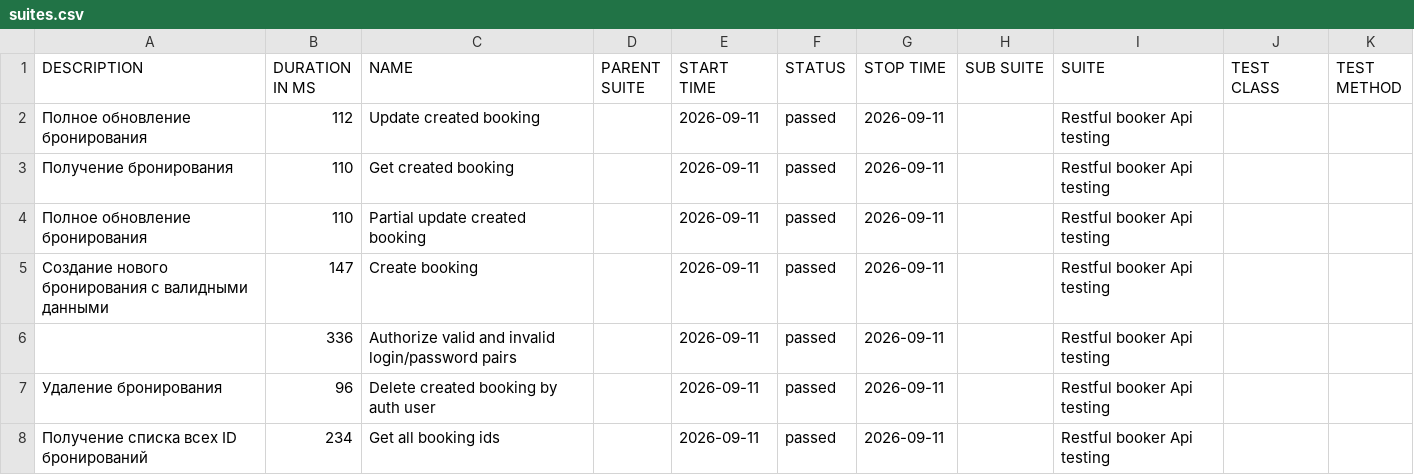
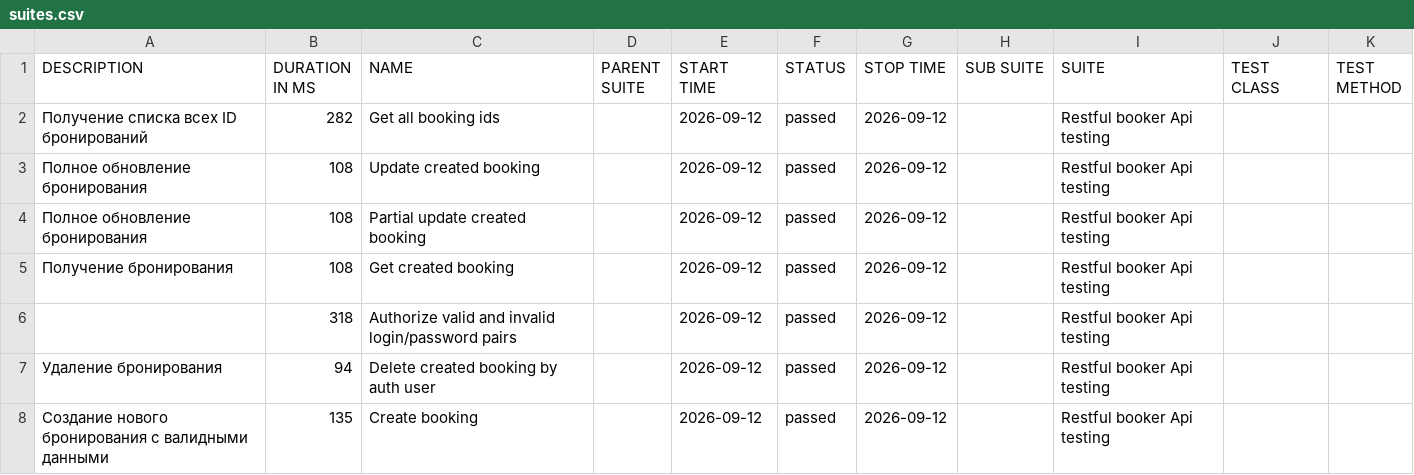
Before and after one commit to elenkaFila/Cypress-api-testing, a CSV file: data/suites.csv, drawn as a sheet.

```diff
--- a/data/suites.csv
+++ b/data/suites.csv
@@ -1,8 +1,8 @@
 "DESCRIPTION","DURATION IN MS","NAME","PARENT SUITE","START TIME","STATUS","STOP TIME","SUB SUITE","SUITE","TEST CLASS","TEST METHOD"
-"Полное обновление бронирования","112","Update created booking","","2026-09-11","passed","2026-09-11","","Restful booker Api testing","",""
-"Получение бронирования","110","Get created booking","","2026-09-11","passed","2026-09-11","","Restful booker Api testing","",""
-"Полное обновление бронирования","110","Partial update created booking","","2026-09-11","passed","2026-09-11","","Restful booker Api testing","",""
-"Создание нового бронирования с валидными данными","147","Create booking","","2026-09-11","passed","2026-09-11","","Restful booker Api testing","",""
-"","336","Authorize valid and invalid login/password pairs","","2026-09-11","passed","2026-09-11","","Restful booker Api testing","",""
-" Удаление бронирования","96","Delete created booking by auth user","","2026-09-11","passed","2026-09-11","","Restful booker Api testing","",""
-" Получение списка всех ID бронирований","234","Get all booking ids","","2026-09-11","passed","2026-09-11","","Restful booker Api testing","",""
+" Получение списка всех ID бронирований","282","Get all booking ids","","2026-09-12","passed","2026-09-12","","Restful booker Api testing","",""
+"Полное обновление бронирования","108","Update created booking","","2026-09-12","passed","2026-09-12","","Restful booker Api testing","",""
+"Полное обновление бронирования","108","Partial update created booking","","2026-09-12","passed","2026-09-12","","Restful booker Api testing","",""
+"Получение бронирования","108","Get created booking","","2026-09-12","passed","2026-09-12","","Restful booker Api testing","",""
+"","318","Authorize valid and invalid login/password pairs","","2026-09-12","passed","2026-09-12","","Restful booker Api testing","",""
+" Удаление бронирования","94","Delete created booking by auth user","","2026-09-12","passed","2026-09-12","","Restful booker Api testing","",""
+"Создание нового бронирования с валидными данными","135","Create booking","","2026-09-12","passed","2026-09-12","","Restful booker Api testing","",""
```
Also changed, not shown: data/behaviors.csv, 28 other files.
